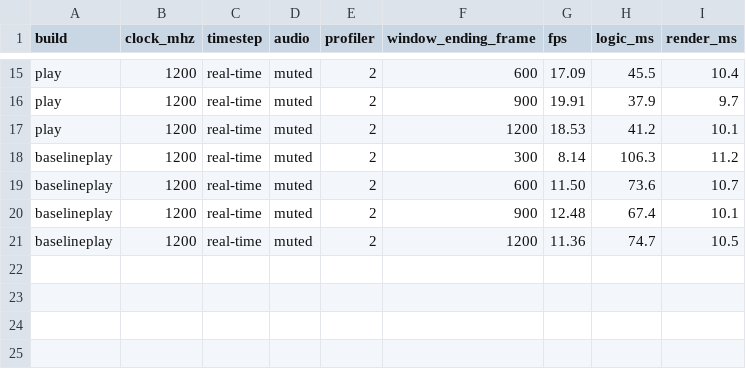
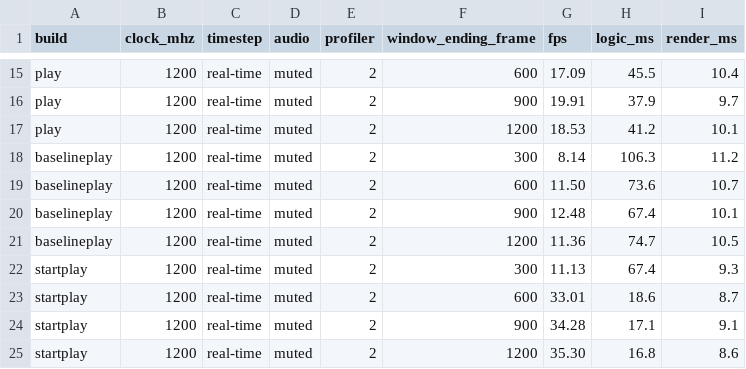
Before and after one commit to devarshi16/kingdom-miyoo, a CSV file: docs/evidence/rc4-device-throughput.csv, drawn as a sheet; only a part is shown, gaps mark what is left out.

Commit message:
Record fresh-game performance and verified rc4 device update

```diff
--- a/docs/evidence/rc4-device-throughput.csv
+++ b/docs/evidence/rc4-device-throughput.csv
@@ -21 +21,5 @@ baselineplay,1200,real-time,muted,2,900,12.48,67.4,10.1
 baselineplay,1200,real-time,muted,2,1200,11.36,74.7,10.5
+startplay,1200,real-time,muted,2,300,11.13,67.4,9.3
+startplay,1200,real-time,muted,2,600,33.01,18.6,8.7
+startplay,1200,real-time,muted,2,900,34.28,17.1,9.1
+startplay,1200,real-time,muted,2,1200,35.30,16.8,8.6
```
Also changed, not shown: 1 other file.
